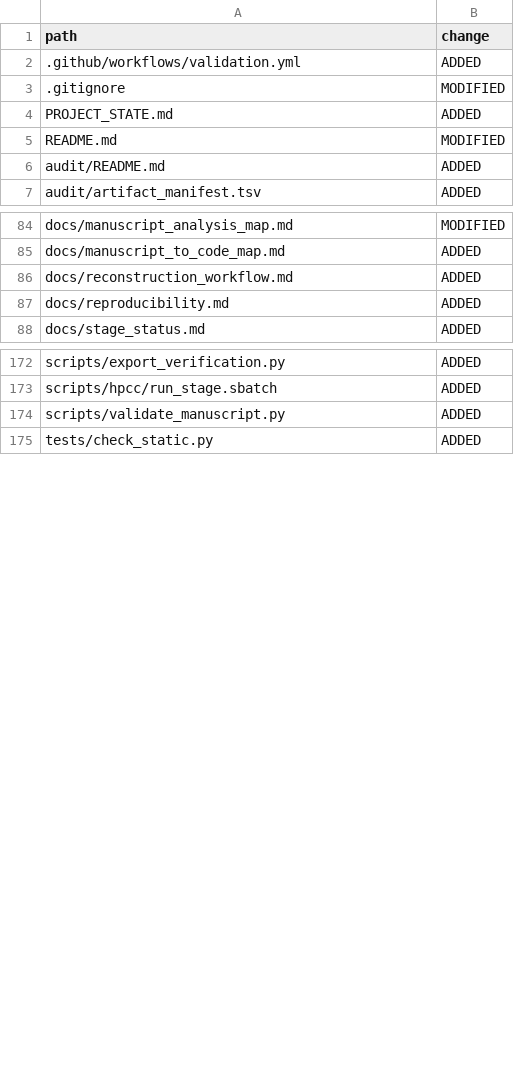
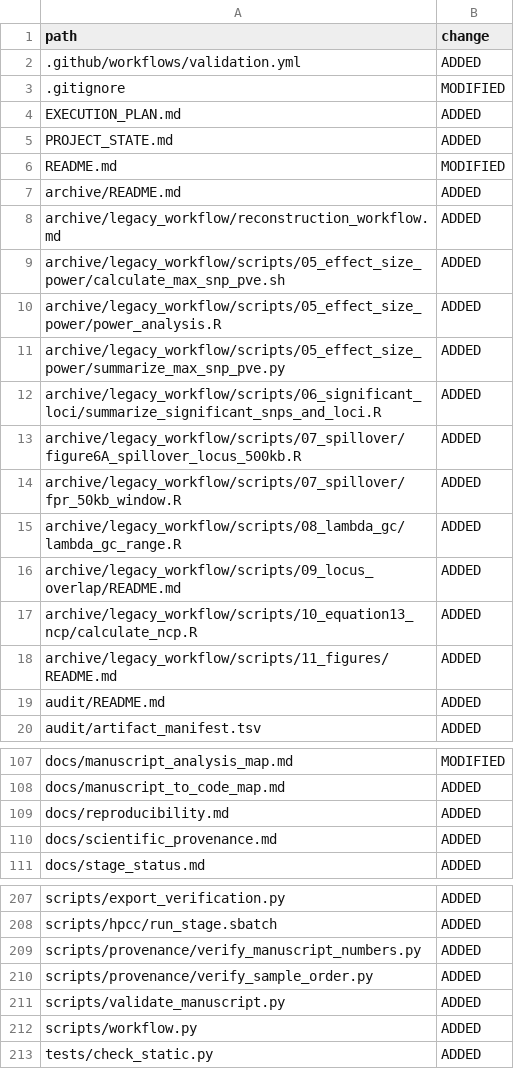
Before and after one commit to xwang445/livestock-gwas-benchmark, a TSV file: audit/change_manifest.tsv, drawn as a sheet; only a part is shown, gaps mark what is left out; the diff covers the shown part only.

Commit message:
Rewrite repository guides and record reviewed manuscript corrections

```diff
--- a/audit/change_manifest.tsv
+++ b/audit/change_manifest.tsv
@@ -3,4 +3,17 @@ path	change
 .gitignore	MODIFIED
+EXECUTION_PLAN.md	ADDED
 PROJECT_STATE.md	ADDED
 README.md	MODIFIED
+archive/README.md	ADDED
+archive/legacy_workflow/reconstruction_workflow.md	ADDED
+archive/legacy_workflow/scripts/05_effect_size_power/calculate_max_snp_pve.sh	ADDED
+archive/legacy_workflow/scripts/05_effect_size_power/power_analysis.R	ADDED
+archive/legacy_workflow/scripts/05_effect_size_power/summarize_max_snp_pve.py	ADDED
+archive/legacy_workflow/scripts/06_significant_loci/summarize_significant_snps_and_loci.R	ADDED
+archive/legacy_workflow/scripts/07_spillover/figure6A_spillover_locus_500kb.R	ADDED
+archive/legacy_workflow/scripts/07_spillover/fpr_50kb_window.R	ADDED
+archive/legacy_workflow/scripts/08_lambda_gc/lambda_gc_range.R	ADDED
+archive/legacy_workflow/scripts/09_locus_overlap/README.md	ADDED
+archive/legacy_workflow/scripts/10_equation13_ncp/calculate_ncp.R	ADDED
+archive/legacy_workflow/scripts/11_figures/README.md	ADDED
 audit/README.md	ADDED
@@ -85,4 +108,4 @@ docs/manuscript_analysis_map.md	MODIFIED
 docs/manuscript_to_code_map.md	ADDED
-docs/reconstruction_workflow.md	ADDED
 docs/reproducibility.md	ADDED
+docs/scientific_provenance.md	ADDED
 docs/stage_status.md	ADDED
@@ -173,3 +208,6 @@ scripts/export_verification.py	ADDED
 scripts/hpcc/run_stage.sbatch	ADDED
+scripts/provenance/verify_manuscript_numbers.py	ADDED
+scripts/provenance/verify_sample_order.py	ADDED
 scripts/validate_manuscript.py	ADDED
+scripts/workflow.py	ADDED
 tests/check_static.py	ADDED
```
Also changed, not shown: 23 added rows and 9 edited cells elsewhere in this file, audit/artifact_manifest.tsv, audit/run_registry.tsv, 26 other files.
